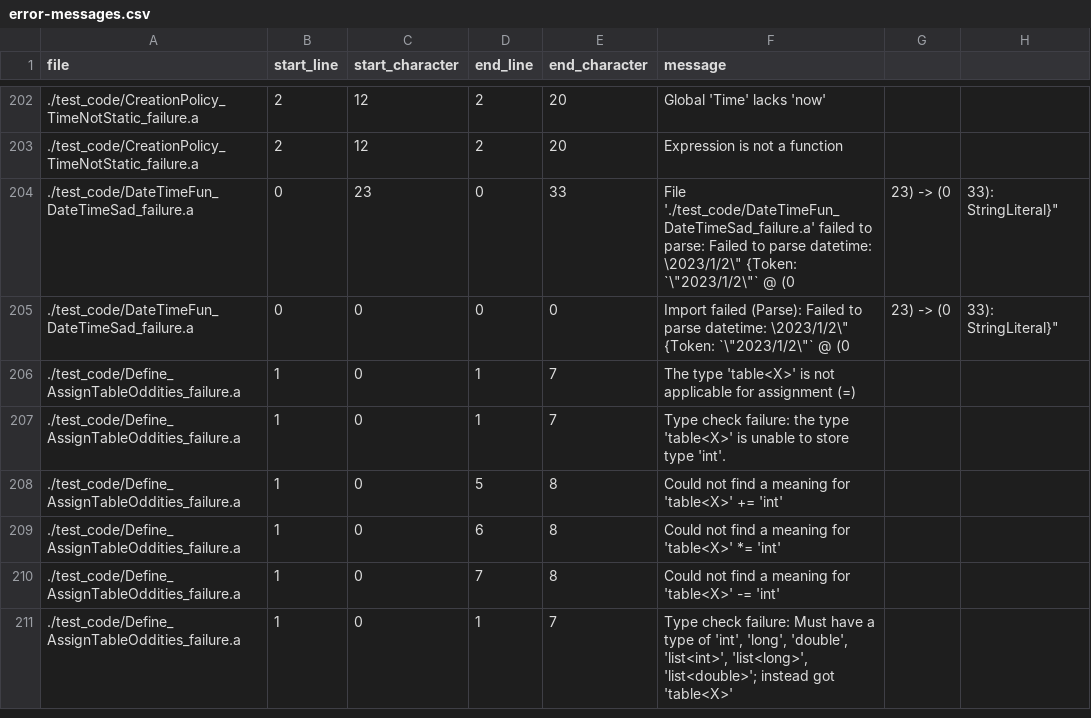
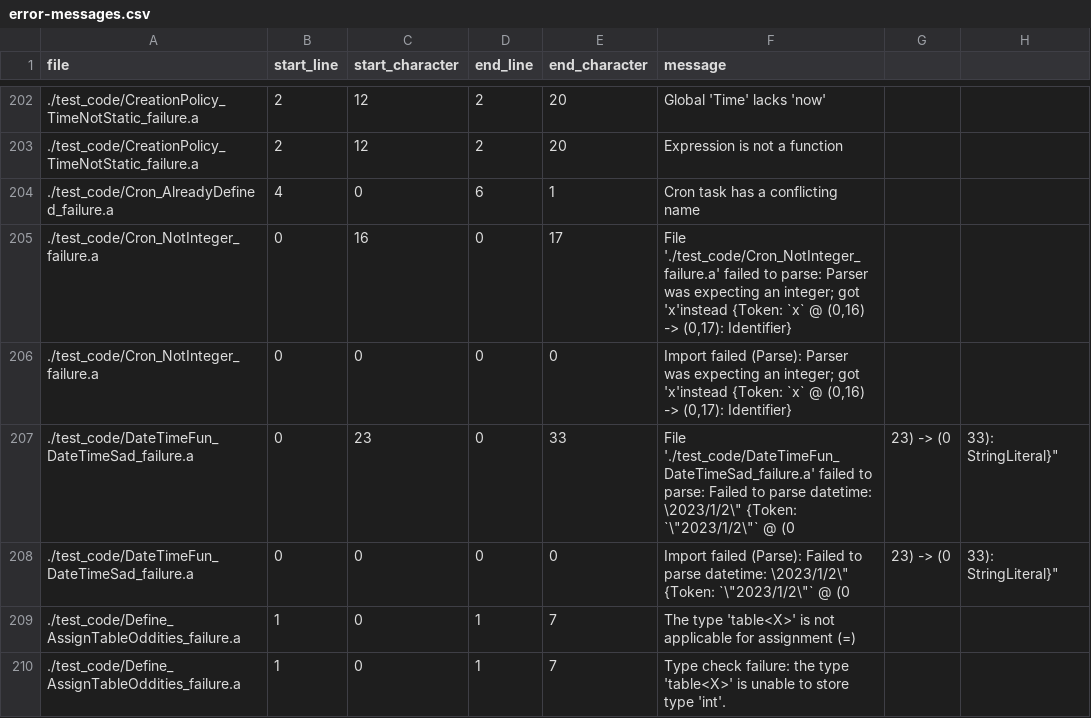
Before and after one commit to mathgladiator/adama-lang, a CSV file: core/error-messages.csv, drawn as a sheet; only a part is shown, gaps mark what is left out; the shorter side is filled out with more unchanged rows.

Commit message:
kick start defining cron jobs

```diff
--- a/core/error-messages.csv
+++ b/core/error-messages.csv
@@ -203,2 +203,5 @@ file,start_line,start_character,end_line,end_character,message
 ./test_code/CreationPolicy_TimeNotStatic_failure.a,2,12,2,20,"Expression is not a function"
+./test_code/Cron_AlreadyDefined_failure.a,4,0,6,1,"Cron task has a conflicting name"
+./test_code/Cron_NotInteger_failure.a,0,16,0,17,"File './test_code/Cron_NotInteger_failure.a' failed to parse: Parser was expecting an integer; got 'x'instead {Token: `x` @ (0,16) -> (0,17): Identifier}"
+./test_code/Cron_NotInteger_failure.a,0,0,0,0,"Import failed (Parse): Parser was expecting an integer; got 'x'instead {Token: `x` @ (0,16) -> (0,17): Identifier}"
 ./test_code/DateTimeFun_DateTimeSad_failure.a,0,23,0,33,"File './test_code/DateTimeFun_DateTimeSad_failure.a' failed to parse: Failed to parse datetime: \"2023/1/2\" {Token: `\"2023/1/2\"` @ (0,23) -> (0,33): StringLiteral}"
```
Also changed, not shown: 13 other files.
